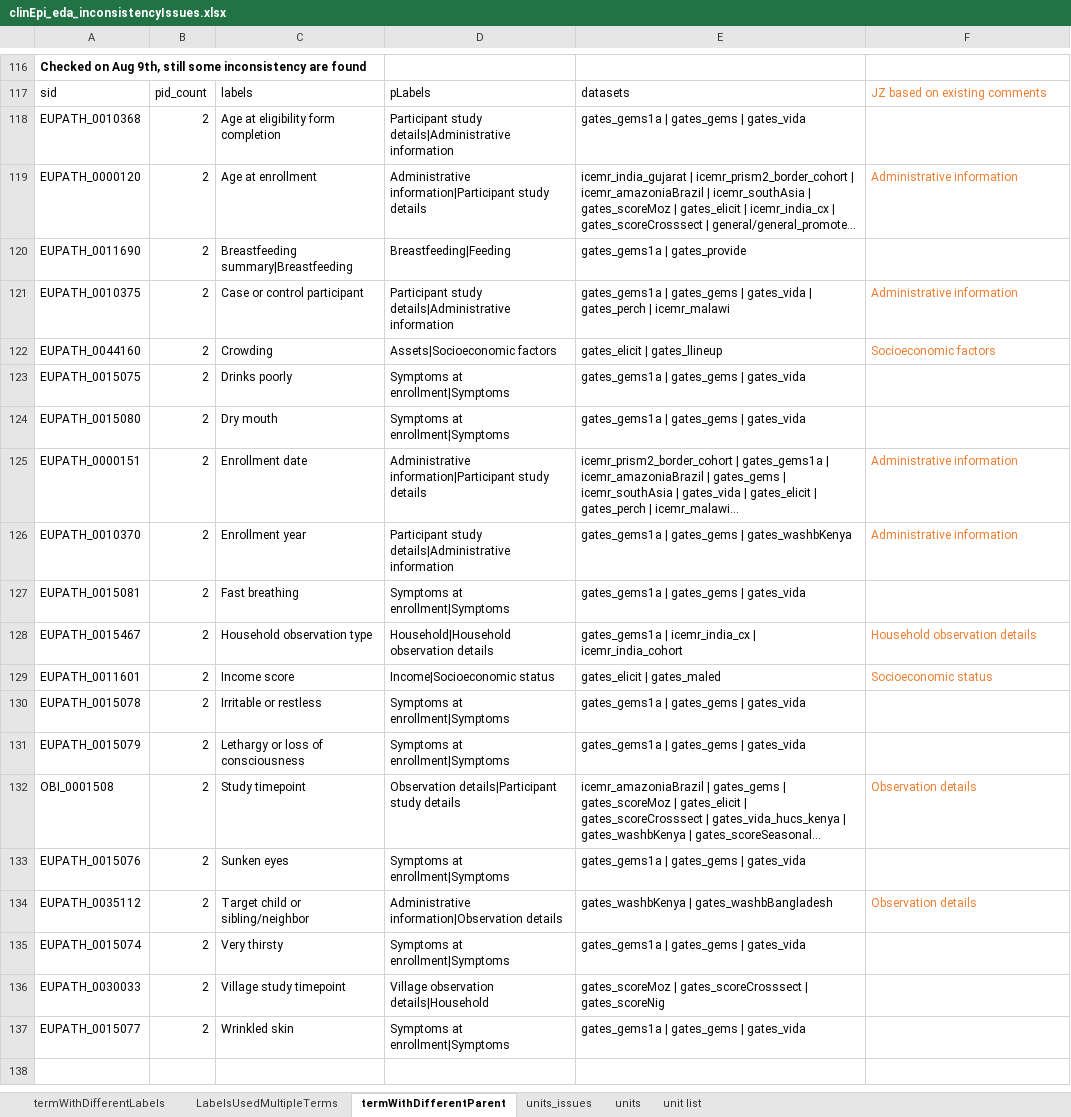
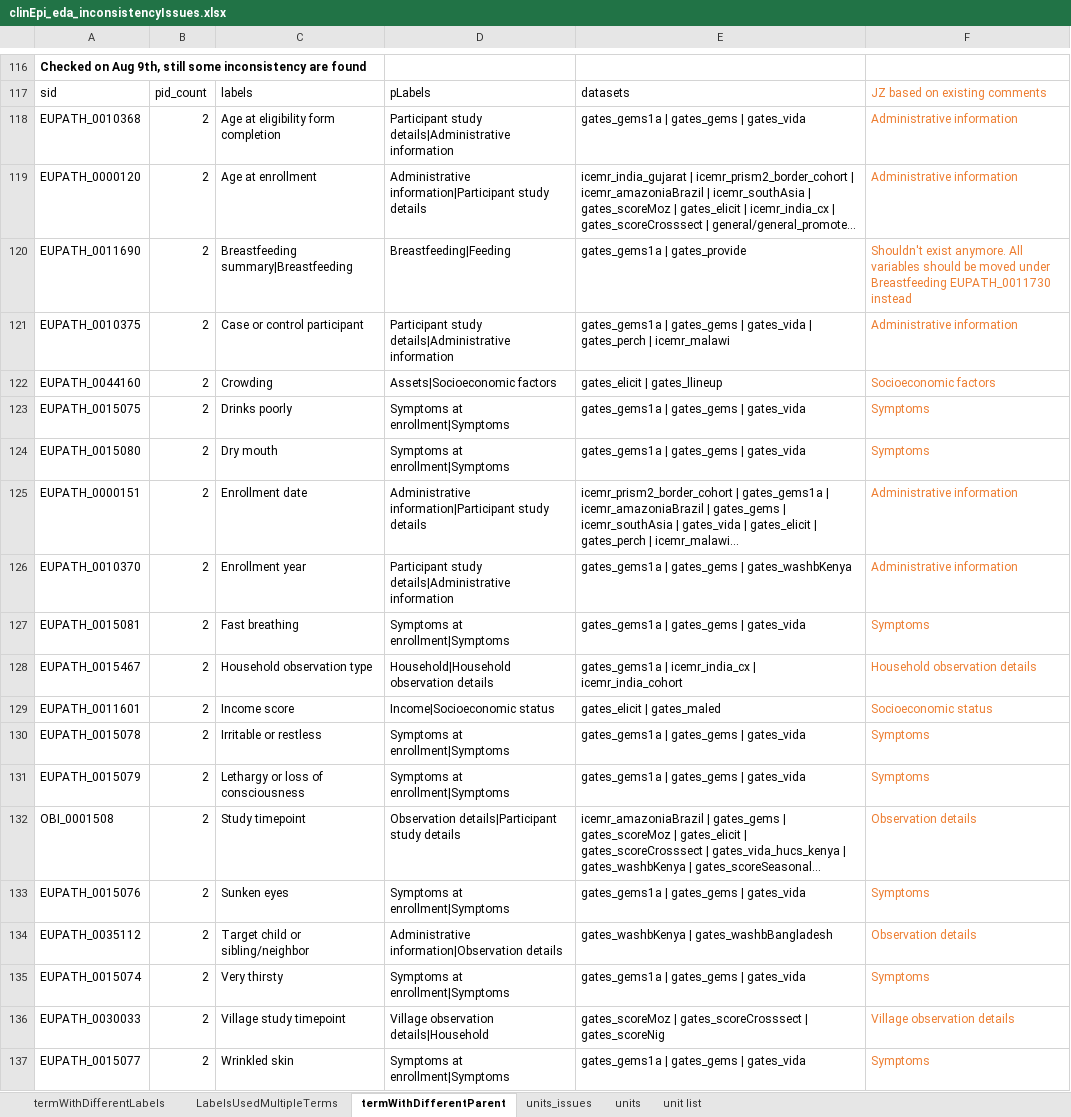
Before and after one commit to VEuPathDB/ApiCommonData, an Excel workbook: Load/ontology/harmonization/clinEpi_eda_inconsistencyIssues.xlsx, sheet termWithDifferentParent, drawn as a sheet; only a part is shown, gaps mark what is left out; long unchanged cells end in …; values as stored, in another font and other column widths than the file's, no borders; the diff names each change by its address in the sheet, - before the commit and + after, or states it on an @@ line.

```diff
--- a/Load/ontology/harmonization/clinEpi_eda_inconsistencyIssues.xlsx (sheet termWithDifferentParent)
+++ b/Load/ontology/harmonization/clinEpi_eda_inconsistencyIssues.xlsx (sheet termWithDifferentParent)
-F118: (empty)
+F118: Administrative information
-F120: (empty)
+F120: Shouldn't exist anymore. All variables should be moved under Breastfeeding EUPATH_0011730 instead
-F123:F124: (empty)
+F123:F124: Symptoms
-F127: (empty)
+F127: Symptoms
-F130:F131: (empty)
+F130:F131: Symptoms
-F133: (empty)
+F133: Symptoms
-F135: (empty)
+F135: Symptoms
-F136: (empty)
+F136: Village observation details
-F137: (empty)
+F137: Symptoms
```
Also changed, not shown: sheet termWithDifferentLabels, sheet units_issues, sheet LabelsUsedMultipleTerms, 1 other file.
